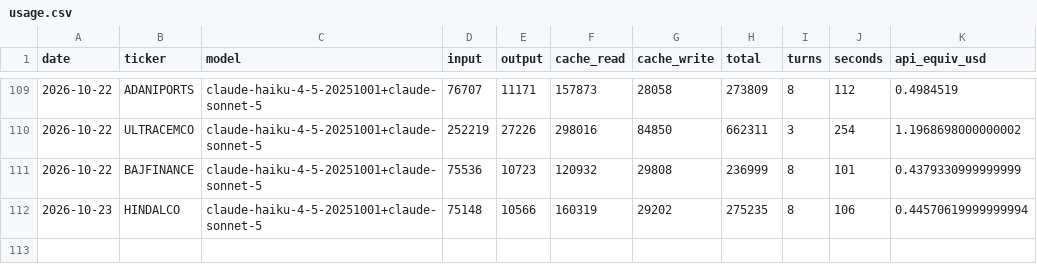
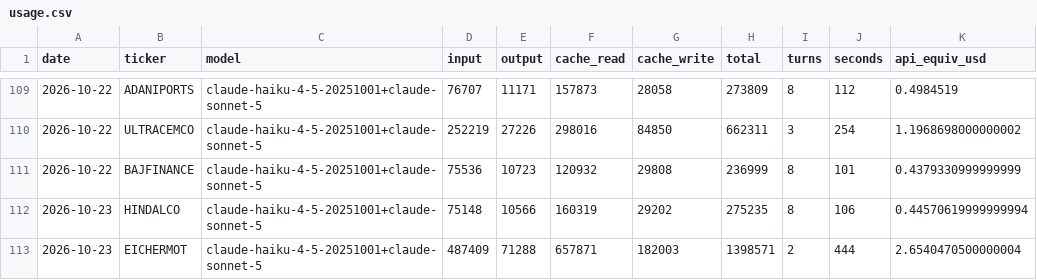
Before and after one commit to luckytechy/tickertales-stock-reports, a CSV file: logs/usage.csv, drawn as a sheet; only a part is shown, gaps mark what is left out.

```diff
--- a/logs/usage.csv
+++ b/logs/usage.csv
@@ -112 +112,2 @@ date,ticker,model,input,output,cache_read,cache_write,total,turns,seconds,api_eq
 2026-10-23,HINDALCO,claude-haiku-4-5-20251001+claude-sonnet-5,75148,10566,160319,29202,275235,8,106,0.44570619999999994
+2026-10-23,EICHERMOT,claude-haiku-4-5-20251001+claude-sonnet-5,487409,71288,657871,182003,1398571,2,444,2.6540470500000004
```
Also changed, not shown: 3 other files.
